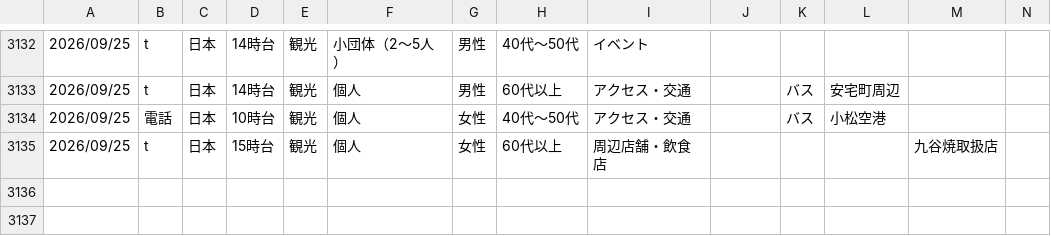
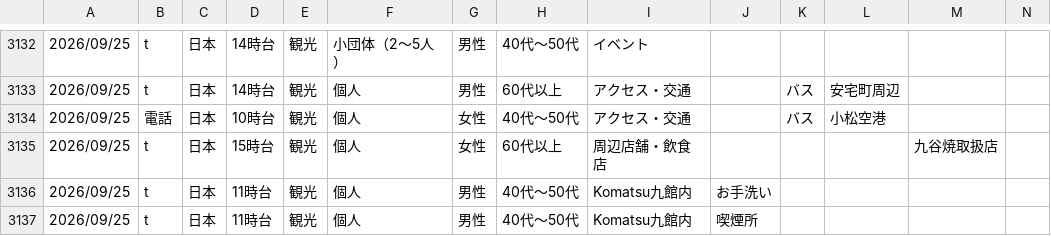
Before and after one commit to codefornoto/Milli, a CSV file: komatsu/komatsu.csv, drawn as a sheet; only a part is shown, gaps mark what is left out; rows hold the shown columns only; the diff names each change by its address in the sheet, - before the commit and + after, or states it on an @@ line.

```diff
--- a/komatsu/komatsu.csv
+++ b/komatsu/komatsu.csv
+row 3136: 2026/09/25 | t | 日本 | 11時台 | 観光 | 個人 | 男性 | 40代～50代 | Komatsu九館内 | お手洗い
+row 3137: 2026/09/25 | t | 日本 | 11時台 | 観光 | 個人 | 男性 | 40代～50代 | Komatsu九館内 | 喫煙所
```
